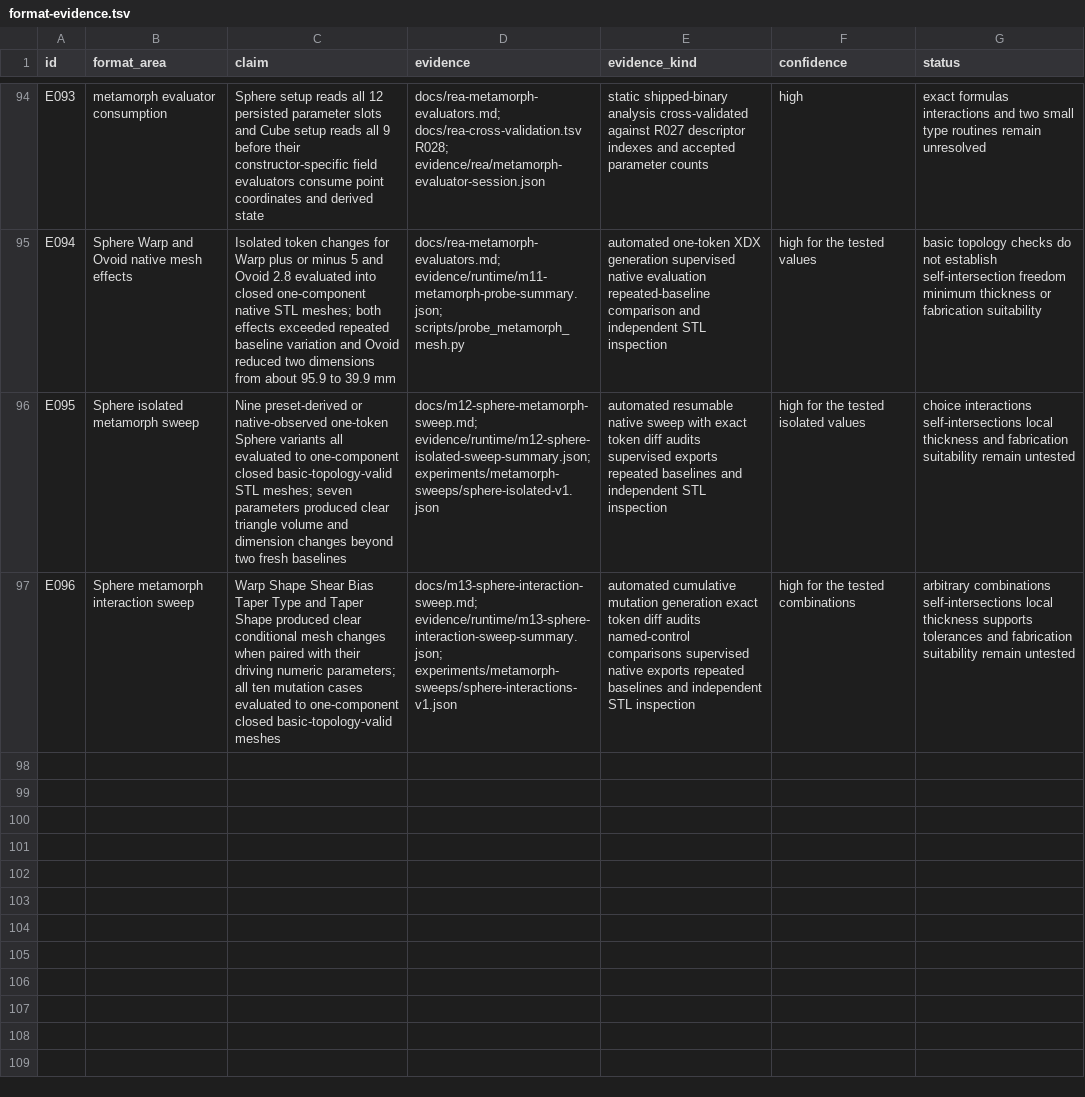
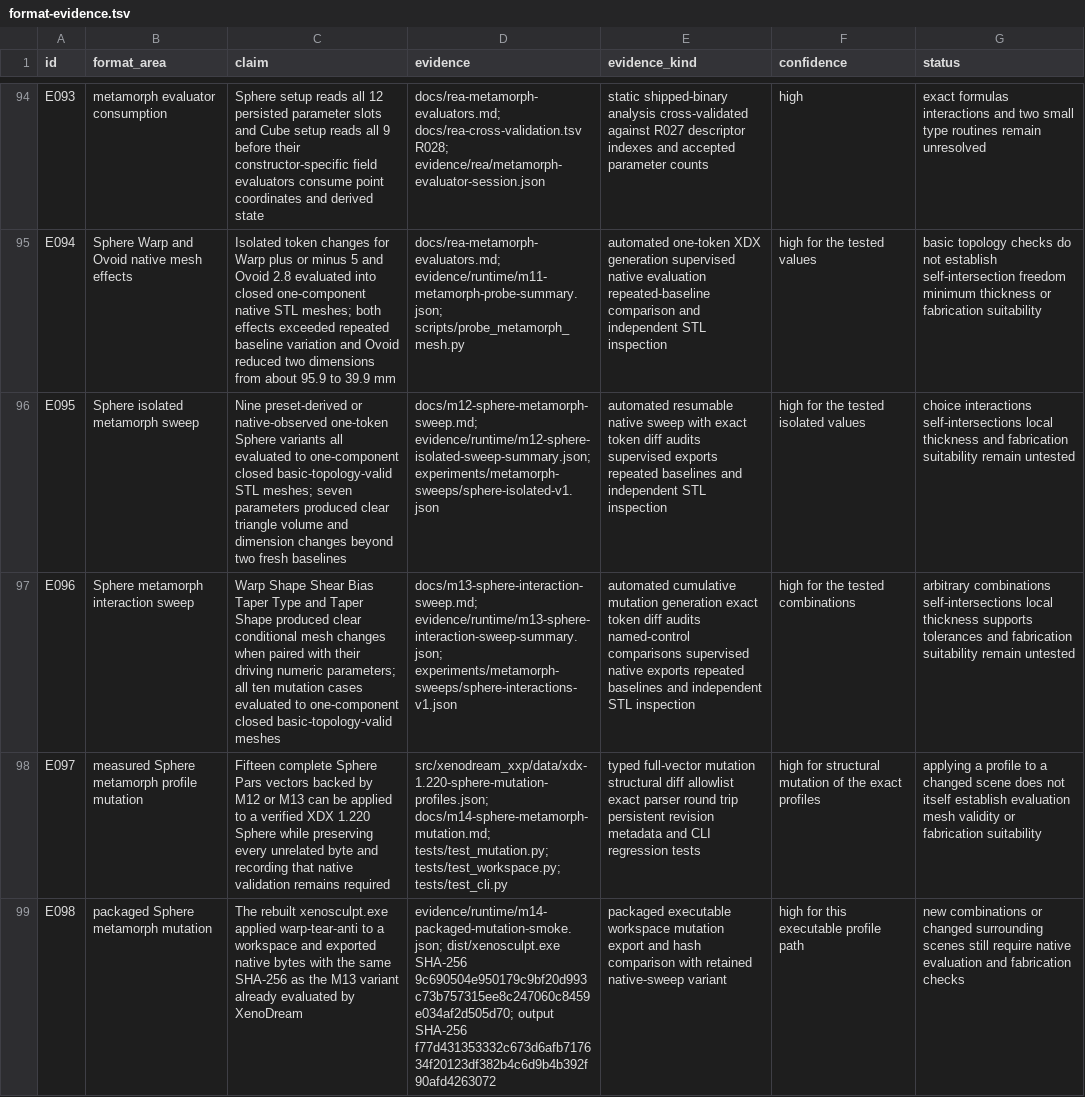
Before and after one commit to dmonachello/xenoAi, a TSV file: docs/format-evidence.tsv, drawn as a sheet; only a part is shown, gaps mark what is left out; the diff names each change by its address in the sheet, - before the commit and + after, or states it on an @@ line.

Commit message:
feat: add measured sphere metamorph profiles

```diff
--- a/docs/format-evidence.tsv
+++ b/docs/format-evidence.tsv
+row 98: E097 | measured Sphere metamorph profile mutation | Fifteen complete Sphere Pars vectors backed by M12 or M13 can be applied to a verified XDX 1.220 Sphere while preserving every unrelated byte and recording that native validation remains required | src/xenodream_xxp/data/xdx-1.220-sphere-mutation-profiles.json; docs/m14-sphere-metamorph-mutation.md; tests/test_mutation.py; tests/test_workspace.py; tests/test_cli.py | typed full-vector mutation structural diff allowlist exact parser round trip persistent revision metadata and CLI regression tests | high for structural mutation of the exact profiles | applying a profile to a changed scene does not itself establish evaluation mesh validity or fabrication suitability
+row 99: E098 | packaged Sphere metamorph mutation | The rebuilt xenosculpt.exe applied warp-tear-anti to a workspace and exported native bytes with the same SHA-256 as the M13 variant already evaluated by XenoDream | evidence/runtime/m14-packaged-mutation-smoke.json; dist/xenosculpt.exe SHA-256 9c690504e950179c9bf20d993c73b757315ee8c247060c8459e034af2d505d70; output SHA-256 f77d431353332c673d6afb717634f20123df382b4c6d9b4b392f90afd4263072 | packaged executable workspace mutation export and hash comparison with retained native-sweep variant | high for this executable profile path | new combinations or changed surrounding scenes still require native evaluation and fabrication checks
```
Also changed, not shown: decisions.tsv, docs/rea-cross-validation.tsv, 14 other files.
